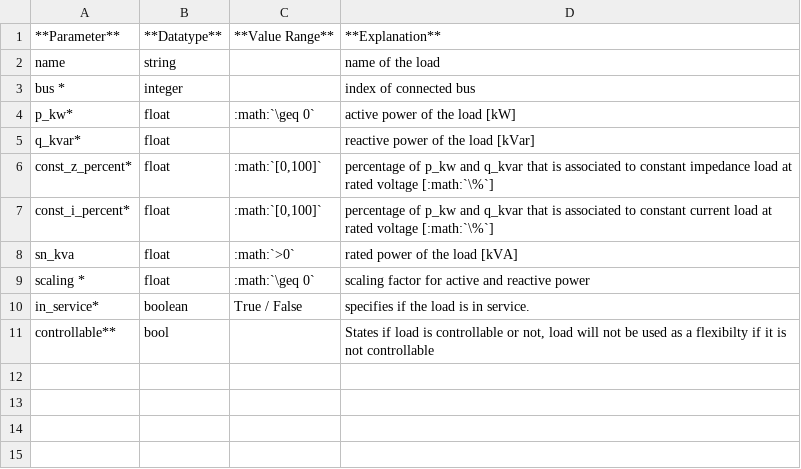
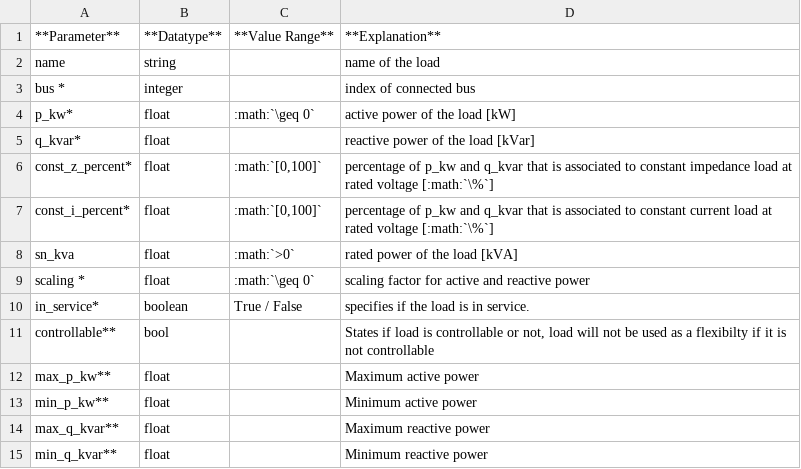
Before and after one commit to e2nIEE/pandapower, a CSV file: doc/elements/load_par.csv, drawn as a sheet.

Commit message:
Reactive power tolerance for runpps option enforce_q_lims is now set to 0 by default instead of 1e-10. Tests still passing. Some other docstring enhancements in create.py for OPF parameters Adding OPF constraints to load documentation (was missing in load_pas.csv)

```diff
--- a/doc/elements/load_par.csv
+++ b/doc/elements/load_par.csv
@@ -11 +11,5 @@ in_service*;boolean;True / False;specifies if the load is in service.
 controllable**;bool;;States if load is controllable or not, load will not be used as a flexibilty if it is not controllable
+max_p_kw**;float;;Maximum active power
+min_p_kw**;float;;Minimum active power
+max_q_kvar**;float;;Maximum reactive power
+min_q_kvar**;float;;Minimum reactive power
```
Also changed, not shown: 2 other files.
